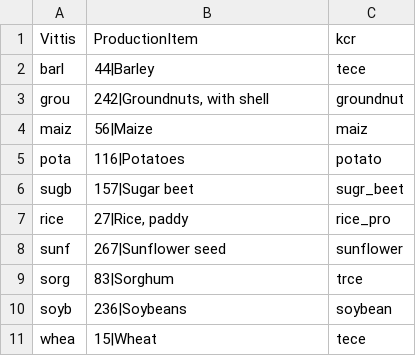
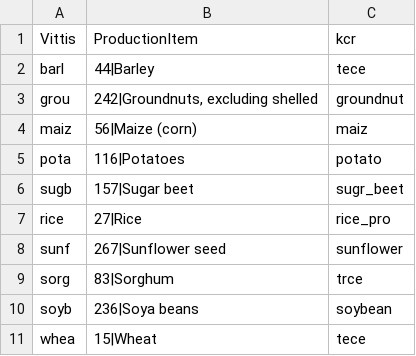
Before and after one commit to pik-piam/mrcommons, a CSV file: inst/extdata/sectoral/VittisCropCategories.csv, drawn as a sheet.

Commit message:
update Vittis mapping

```diff
--- a/inst/extdata/sectoral/VittisCropCategories.csv
+++ b/inst/extdata/sectoral/VittisCropCategories.csv
@@ -2,10 +2,10 @@ Vittis,ProductionItem,kcr
 barl,44|Barley,tece
-grou,"242|Groundnuts, with shell",groundnut
-maiz,56|Maize,maiz
+grou,"242|Groundnuts, excluding shelled",groundnut
+maiz,"56|Maize (corn)",maiz
 pota,116|Potatoes,potato
 sugb,157|Sugar beet,sugr_beet
-rice,"27|Rice, paddy",rice_pro
+rice,"27|Rice",rice_pro
 sunf,267|Sunflower seed,sunflower
 sorg,83|Sorghum,trce
-soyb,236|Soybeans,soybean
+soyb,236|Soya beans,soybean
 whea,15|Wheat,tece
```
